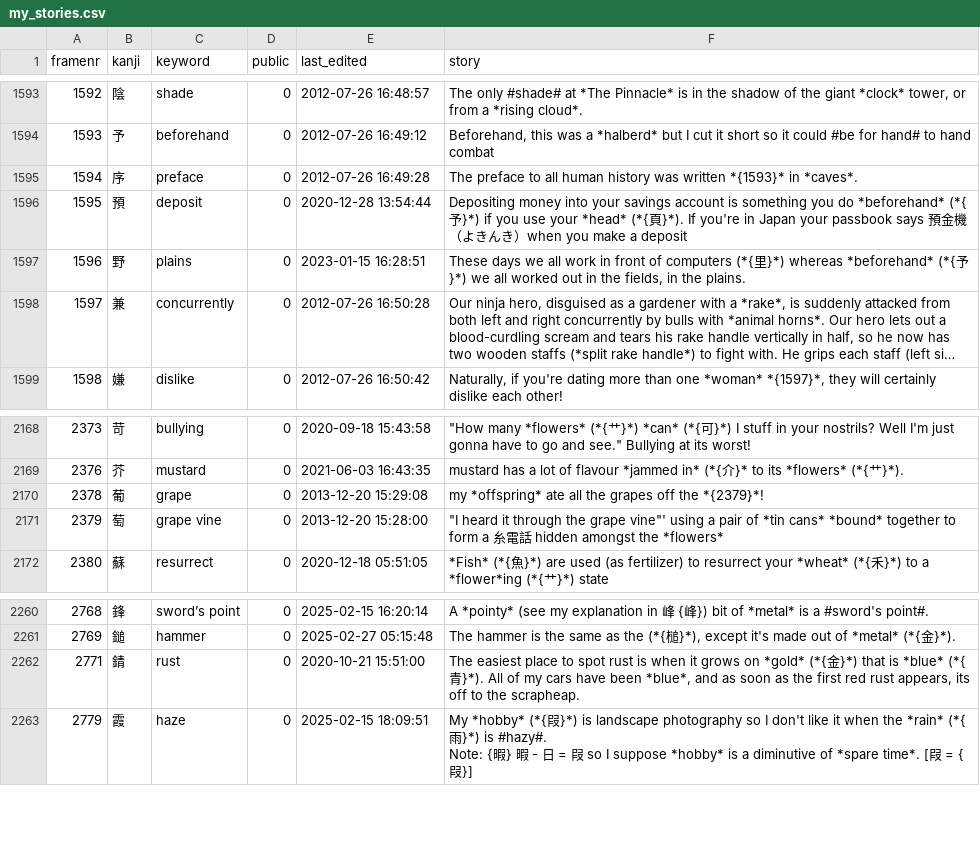
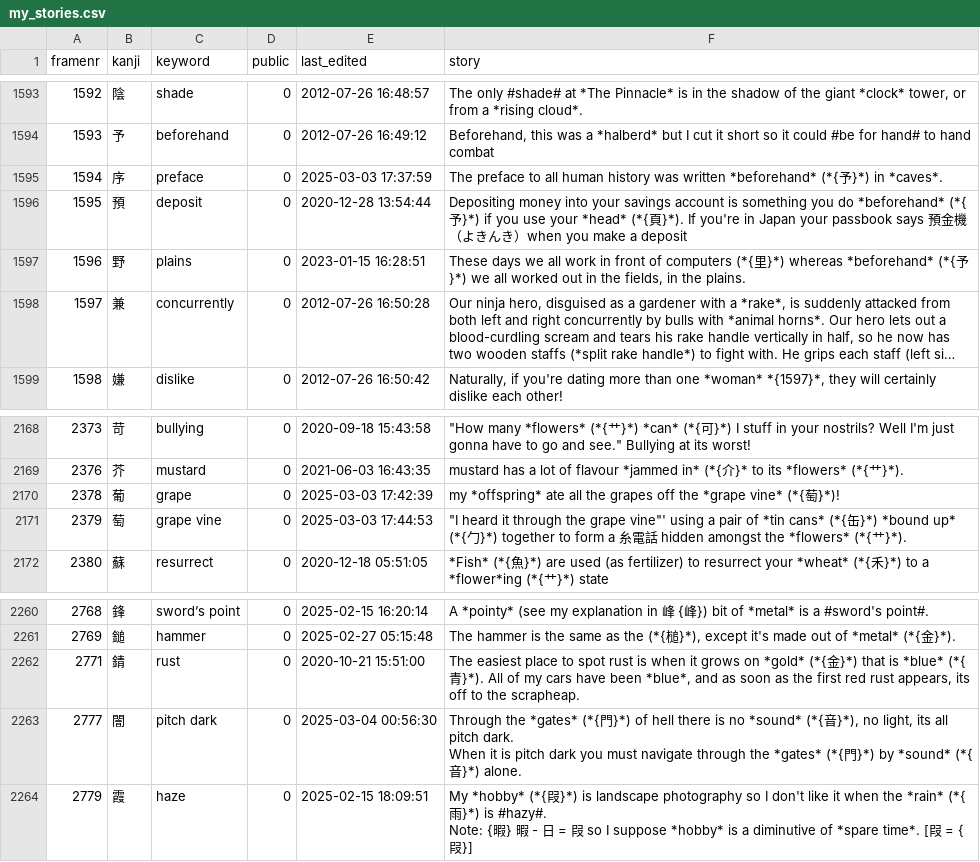
Before and after one commit to AntonioCarlini/japanese, a CSV file: external/my_stories.csv, drawn as a sheet; only a part is shown, gaps mark what is left out; long unchanged cells end in …; ↵ is a line break in a cell; the diff names each change by its address in the sheet, - before the commit and + after, or states it on an @@ line.

Commit message:
external/my_stories.csv: Further updates from koohii.com

```diff
--- a/external/my_stories.csv
+++ b/external/my_stories.csv
-E1595 (last_edited): 2012-07-26 16:49:28
+E1595 (last_edited): 2025-03-03 17:37:59
-F1595 (story): …was written *{1593}* in *caves*.
+F1595 (story): …was written *beforehand* (*{予}*) in *caves*.
-E2170 (last_edited): 2013-12-20 15:29:08
+E2170 (last_edited): 2025-03-03 17:42:39
-F2170 (story): …off the *{2379}*!
+F2170 (story): …off the *grape vine* (*{萄}*)!
-E2171 (last_edited): 2013-12-20 15:28:00
+E2171 (last_edited): 2025-03-03 17:44:53
-F2171 (story): …*tin cans* *bound* together to form a 糸電話 hidden amongst the *flowers*
+F2171 (story): …*tin cans* (*{缶}*) *bound up* (*{勹}*) together to form a 糸電話 hidden amongst the *flowers* (*{艹}*).
+row 2263: 2777 | 闇 | pitch dark | 0 | 2025-03-04 00:56:30 | Through the *gates* (*{門}*) of hell there is no *sound* (*{音}*), no light, its all pitch dark. ↵ When it is pitch dark you must navigate through the *gates* (*{門}*) by *sound* (*{音}*) alone.
```
